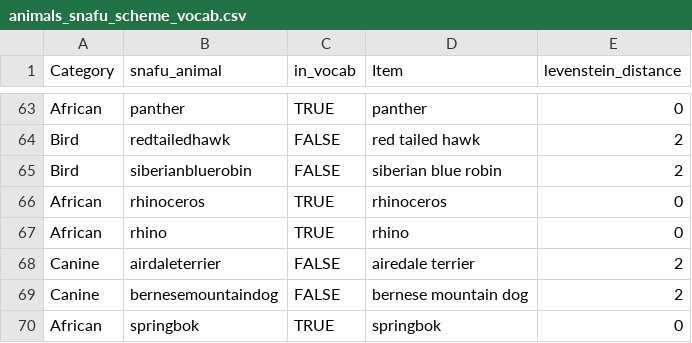
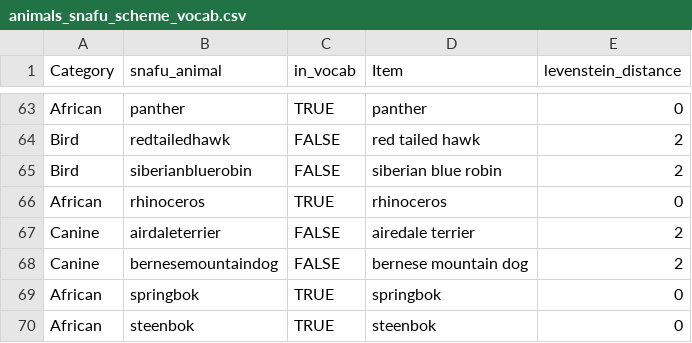
Before and after one commit to thelexiconlab/forager, a CSV file: data/norms/animals_snafu_scheme_vocab.csv, drawn as a sheet; only a part is shown, gaps mark what is left out; the shorter side is filled out with more unchanged rows.

```diff
--- a/data/norms/animals_snafu_scheme_vocab.csv
+++ b/data/norms/animals_snafu_scheme_vocab.csv
@@ -66,3 +66,2 @@ Bird,siberianbluerobin,FALSE,siberian blue robin,2
 African,rhinoceros,TRUE,rhinoceros,0
-African,rhino,TRUE,rhino,0
 Canine,airdaleterrier,FALSE,airedale terrier,2
```
Also changed, not shown: 26 other files.
